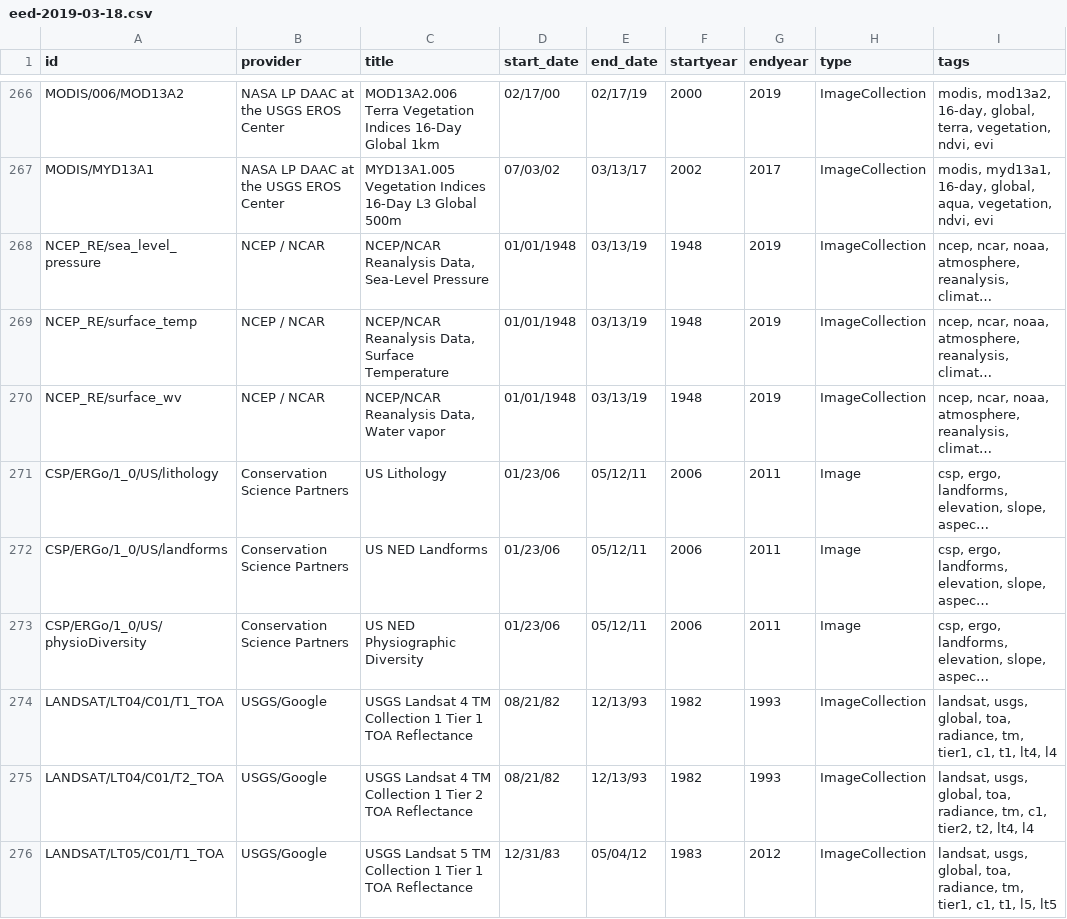
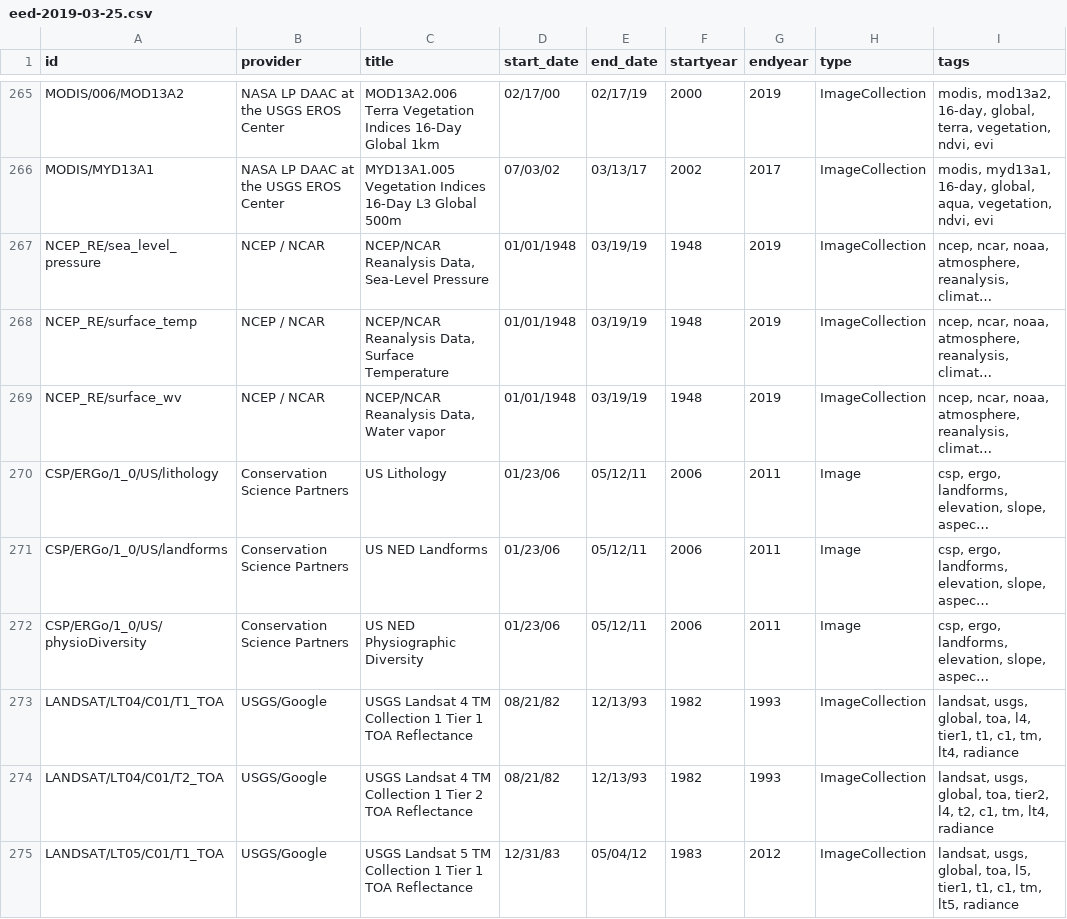
Before and after one commit to samapriya/Earth-Engine-Datasets-List, a CSV file: eed-2019-03-25.csv (was eed-2019-03-18.csv), drawn as a sheet; only a part is shown, gaps mark what is left out; long unchanged cells end in …; addresses are those after the commit; the diff covers the shown part only; the diff names each change by its address in the sheet, - before the commit and + after, or states it on an @@ line.

```diff
--- a/eed-2019-03-18.csv
+++ b/eed-2019-03-25.csv
-E267:E269 (end_date): 03/13/19
+E267:E269 (end_date): 03/19/19
-I273 (tags): …global, toa, radiance, tm, tier1, c1, t1, lt4, l4
+I273 (tags): …global, toa, l4, tier1, t1, c1, tm, lt4, radiance
-I274 (tags): …global, toa, radiance, tm, c1, tier2, t2, lt4, l4
+I274 (tags): …global, toa, tier2, l4, t2, c1, tm, lt4, radiance
-I275 (tags): …global, toa, radiance, tm, tier1, c1, t1, l5, lt5
+I275 (tags): …global, toa, l5, tier1, t1, c1, tm, lt5, radiance
```
Also changed, not shown: 1 added row, 1 moved row and 113 edited cells elsewhere in this file, 1 other file.
